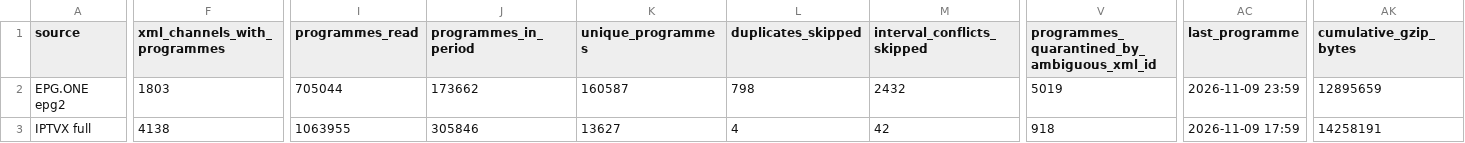
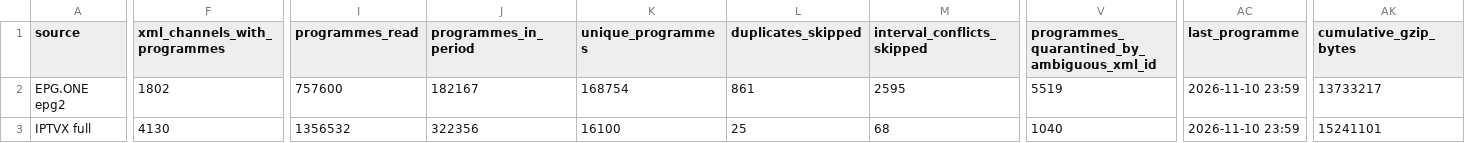
Before and after one commit to oleghkap/EPG-EDEM, a CSV file: coverage_report.csv, drawn as a sheet; only a part is shown, gaps mark what is left out; the diff covers the shown part only; the diff names each change by its address in the sheet, - before the commit and + after, or states it on an @@ line.

```diff
--- a/coverage_report.csv
+++ b/coverage_report.csv
-F2 (xml_channels_with_programmes): 1803
+F2 (xml_channels_with_programmes): 1802
-I2 (programmes_read): 705044
+I2 (programmes_read): 757600
-J2 (programmes_in_period): 173662
+J2 (programmes_in_period): 182167
-K2 (unique_programmes): 160587
+K2 (unique_programmes): 168754
-L2 (duplicates_skipped): 798
+L2 (duplicates_skipped): 861
-M2 (interval_conflicts_skipped): 2432
+M2 (interval_conflicts_skipped): 2595
-V2: 5019
+V2: 5519
-AC2 (last_programme): 2026-11-09 23:59
+AC2 (last_programme): 2026-11-10 23:59
-AK2 (cumulative_gzip_bytes): 12895659
+AK2 (cumulative_gzip_bytes): 13733217
-F3 (xml_channels_with_programmes): 4138
+F3 (xml_channels_with_programmes): 4130
-I3 (programmes_read): 1063955
+I3 (programmes_read): 1356532
-J3 (programmes_in_period): 305846
+J3 (programmes_in_period): 322356
-K3 (unique_programmes): 13627
+K3 (unique_programmes): 16100
-L3 (duplicates_skipped): 4
+L3 (duplicates_skipped): 25
-M3 (interval_conflicts_skipped): 42
+M3 (interval_conflicts_skipped): 68
-V3: 918
+V3: 1040
-AC3 (last_programme): 2026-11-09 17:59
+AC3 (last_programme): 2026-11-10 23:59
-AK3 (cumulative_gzip_bytes): 14258191
+AK3 (cumulative_gzip_bytes): 15241101
```
Also changed, not shown: 120 edited cells elsewhere in this file, channel_coverage.csv, duplicate_xml_channel_ids.csv, 6 other files.
